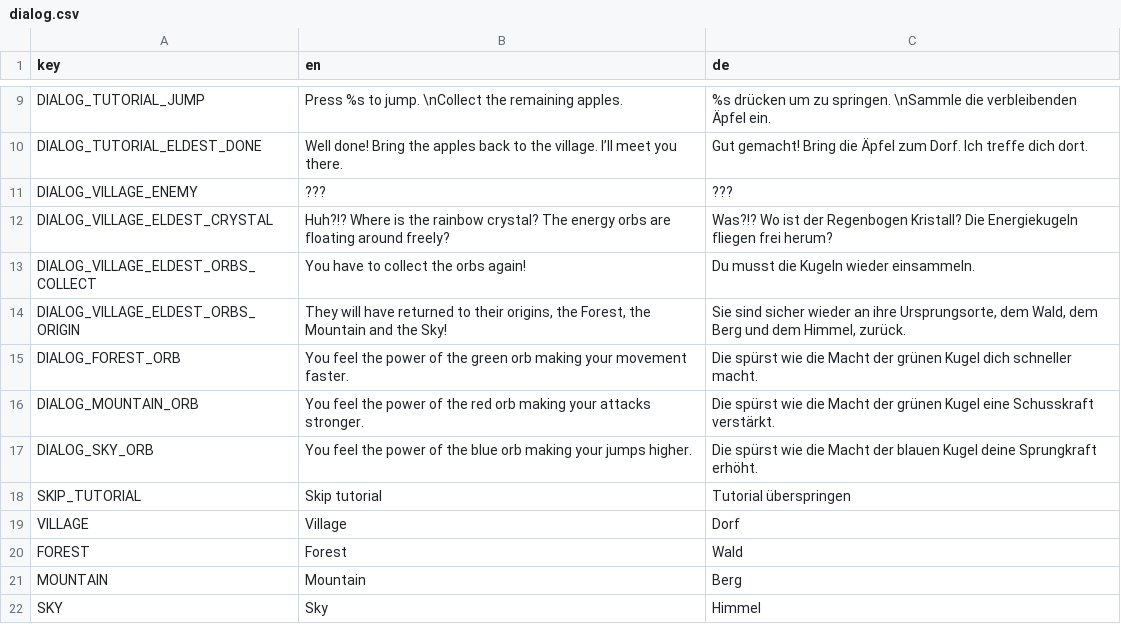
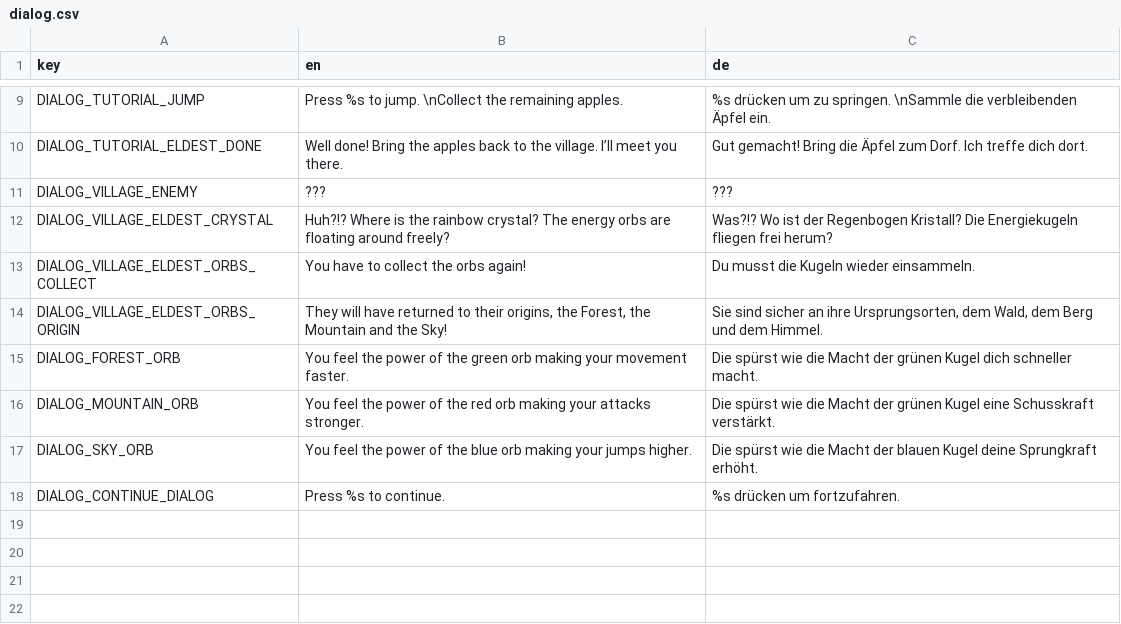
Before and after one commit to dardanbujupaj/rainbow-crystal, a CSV file: localization/dialog.csv, drawn as a sheet; only a part is shown, gaps mark what is left out.

```diff
--- a/localization/dialog.csv
+++ b/localization/dialog.csv
@@ -13,3 +13,3 @@ DIALOG_VILLAGE_ELDEST_CRYSTAL,Huh?!? Where is the rainbow crystal? The energy or
 DIALOG_VILLAGE_ELDEST_ORBS_COLLECT,You have to collect the orbs again!,Du musst die Kugeln wieder einsammeln.
-DIALOG_VILLAGE_ELDEST_ORBS_ORIGIN,"They will have returned to their origins, the Forest, the Mountain and the Sky!","Sie sind sicher wieder an ihre Ursprungsorte, dem Wald, dem Berg und dem Himmel, zurück."
+DIALOG_VILLAGE_ELDEST_ORBS_ORIGIN,"They will have returned to their origins, the Forest, the Mountain and the Sky!","Sie sind sicher an ihre Ursprungsorten, dem Wald, dem Berg und dem Himmel."
 DIALOG_FOREST_ORB,You feel the power of the green orb making your movement faster.,Die spürst wie die Macht der grünen Kugel dich schneller macht.
@@ -17,6 +17,2 @@ DIALOG_MOUNTAIN_ORB,You feel the power of the red orb making your attacks strong
 DIALOG_SKY_ORB,You feel the power of the blue orb making your jumps higher.,Die spürst wie die Macht der blauen Kugel deine Sprungkraft erhöht.
-SKIP_TUTORIAL,Skip tutorial,Tutorial überspringen
-VILLAGE,Village,Dorf
-FOREST,Forest,Wald
-MOUNTAIN,Mountain,Berg
-SKY,Sky,Himmel
+DIALOG_CONTINUE_DIALOG,Press %s to continue.,%s drücken um fortzufahren.
```
Also changed, not shown: localization/localization.csv, 14 other files.
